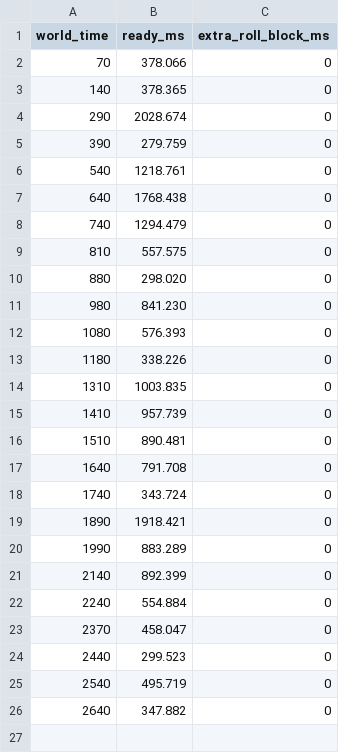
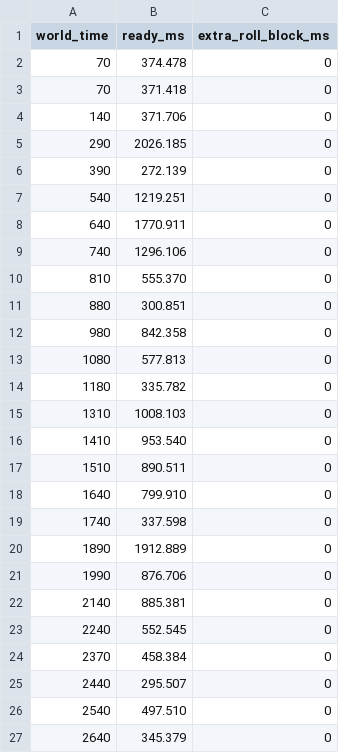
Before and after one commit to gongahkia/roag, a CSV file: docs/dice-combat/evidence/tranche02/readiness.csv, drawn as a sheet.

```diff
--- a/docs/dice-combat/evidence/tranche02/readiness.csv
+++ b/docs/dice-combat/evidence/tranche02/readiness.csv
@@ -1,26 +1,27 @@
 world_time,ready_ms,extra_roll_block_ms
-70,378.066,0
-140,378.365,0
-290,2028.674,0
-390,279.759,0
-540,1218.761,0
-640,1768.438,0
-740,1294.479,0
-810,557.575,0
-880,298.020,0
-980,841.230,0
-1080,576.393,0
-1180,338.226,0
-1310,1003.835,0
-1410,957.739,0
-1510,890.481,0
-1640,791.708,0
-1740,343.724,0
-1890,1918.421,0
-1990,883.289,0
-2140,892.399,0
-2240,554.884,0
-2370,458.047,0
-2440,299.523,0
-2540,495.719,0
-2640,347.882,0
+70,374.478,0
+70,371.418,0
+140,371.706,0
+290,2026.185,0
+390,272.139,0
+540,1219.251,0
+640,1770.911,0
+740,1296.106,0
+810,555.370,0
+880,300.851,0
+980,842.358,0
+1080,577.813,0
+1180,335.782,0
+1310,1008.103,0
+1410,953.540,0
+1510,890.511,0
+1640,799.910,0
+1740,337.598,0
+1890,1912.889,0
+1990,876.706,0
+2140,885.381,0
+2240,552.545,0
+2370,458.384,0
+2440,295.507,0
+2540,497.510,0
+2640,345.379,0
```
Also changed, not shown: 13 other files.
